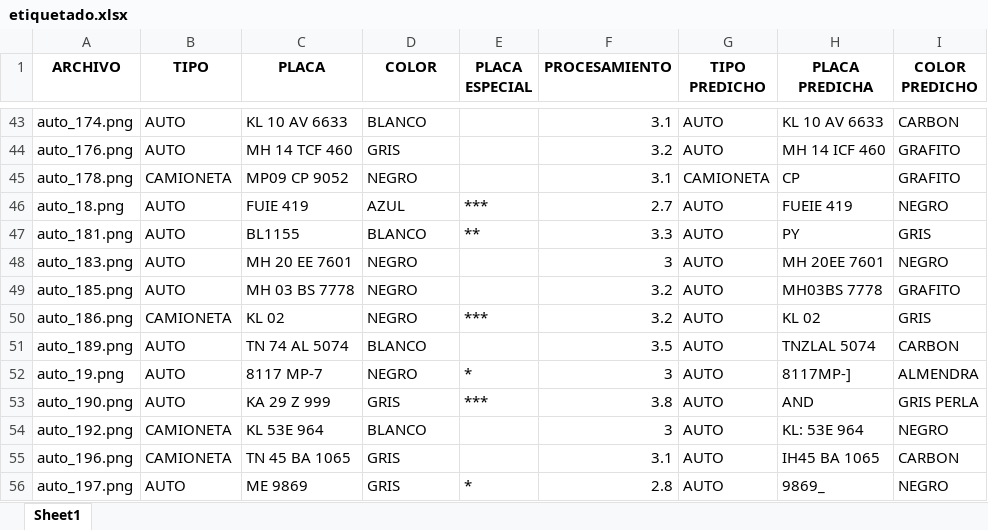
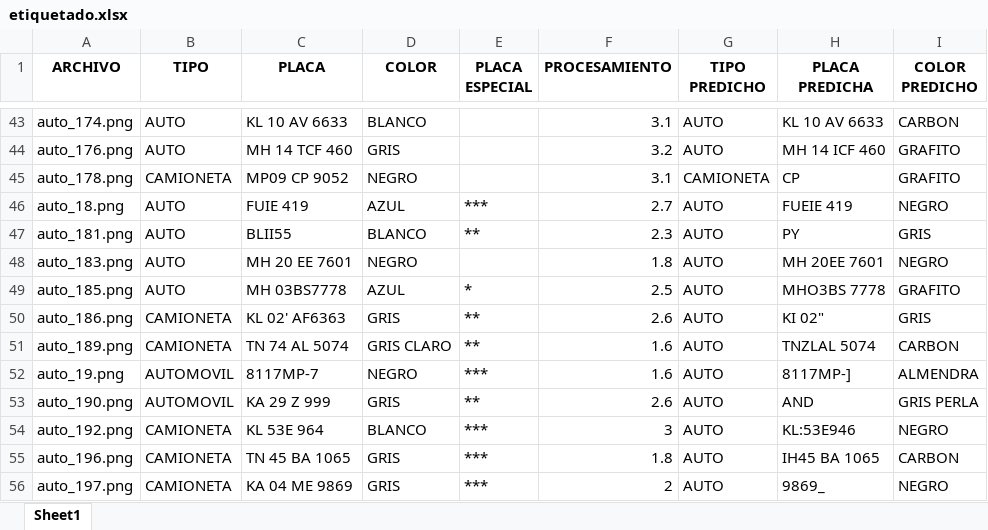
Before and after one commit to aphics/plate_detection, an Excel workbook: backend_test/etiquetado.xlsx, sheet Sheet1, drawn as a sheet; only a part is shown, gaps mark what is left out; values as stored, in another font and other column widths than the file's, no borders; the diff covers the shown part only; the diff names each change by its address in the sheet, - before the commit and + after, or states it on an @@ line.

Commit message:
Add files via upload
Etiquetas de imagenes actualizadas

```diff
--- a/backend_test/etiquetado.xlsx (sheet Sheet1)
+++ b/backend_test/etiquetado.xlsx (sheet Sheet1)
-C47 (PLACA): BL1155
+C47 (PLACA): BLII55
-F47 (PROCESAMIENTO): 3.3
+F47 (PROCESAMIENTO): 2.3
-F48 (PROCESAMIENTO): 3
+F48 (PROCESAMIENTO): 1.8
-C49 (PLACA): MH 03 BS 7778
+C49 (PLACA): MH 03BS7778
-D49 (COLOR): NEGRO
+D49 (COLOR): AZUL
-E49 (PLACA ESPECIAL): (empty)
+E49 (PLACA ESPECIAL): *
-F49 (PROCESAMIENTO): 3.2
+F49 (PROCESAMIENTO): 2.5
-H49 (PLACA PREDICHA): MH03BS 7778
+H49 (PLACA PREDICHA): MHO3BS 7778
-C50 (PLACA): KL 02
+C50 (PLACA): KL 02' AF6363
-D50 (COLOR): NEGRO
+D50 (COLOR): GRIS
-E50 (PLACA ESPECIAL): ***
+E50 (PLACA ESPECIAL): **
-F50 (PROCESAMIENTO): 3.2
+F50 (PROCESAMIENTO): 2.6
-H50 (PLACA PREDICHA): KL 02
+H50 (PLACA PREDICHA): KI 02"
-B51 (TIPO): AUTO
+B51 (TIPO): CAMIONETA
-D51 (COLOR): BLANCO
+D51 (COLOR): GRIS CLARO
-E51 (PLACA ESPECIAL): (empty)
+E51 (PLACA ESPECIAL): **
-F51 (PROCESAMIENTO): 3.5
+F51 (PROCESAMIENTO): 1.6
-B52:B53 (TIPO): AUTO
+B52:B53 (TIPO): AUTOMOVIL
-C52 (PLACA): 8117 MP-7
+C52 (PLACA): 8117MP-7
-E52 (PLACA ESPECIAL): *
+E52 (PLACA ESPECIAL): ***
-F52 (PROCESAMIENTO): 3
+F52 (PROCESAMIENTO): 1.6
-E53 (PLACA ESPECIAL): ***
+E53 (PLACA ESPECIAL): **
-F53 (PROCESAMIENTO): 3.8
+F53 (PROCESAMIENTO): 2.6
-E54:E55 (PLACA ESPECIAL): (empty)
+E54:E55 (PLACA ESPECIAL): ***
-H54 (PLACA PREDICHA): KL: 53E 964
+H54 (PLACA PREDICHA): KL:53E946
-F55 (PROCESAMIENTO): 3.1
+F55 (PROCESAMIENTO): 1.8
-B56 (TIPO): AUTO
+B56 (TIPO): CAMIONETA
-C56 (PLACA): ME 9869
+C56 (PLACA): KA 04 ME 9869
-E56 (PLACA ESPECIAL): *
+E56 (PLACA ESPECIAL): ***
-F56 (PROCESAMIENTO): 2.8
+F56 (PROCESAMIENTO): 2
```
Also changed, not shown: 10 added rows and 402 edited cells elsewhere in this sheet.
